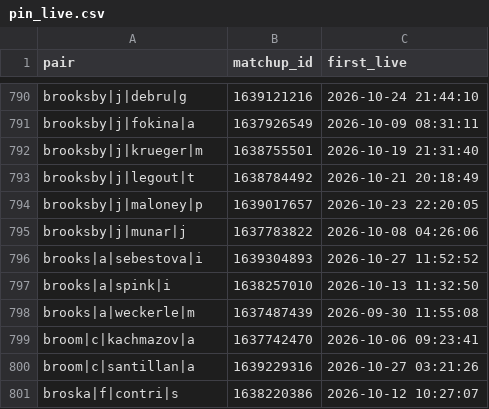
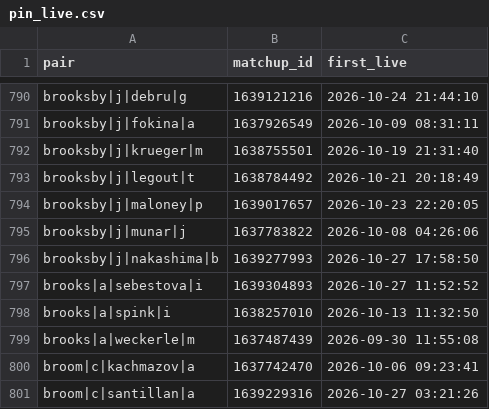
Before and after one commit to Teemotaij/pinnacle-board, a CSV file: board/pin_live.csv, drawn as a sheet; only a part is shown, gaps mark what is left out; the shorter side is filled out with more unchanged rows.

```diff
--- a/board/pin_live.csv
+++ b/board/pin_live.csv
@@ -795,2 +795,3 @@ brooksby|j|maloney|p,1639017657,2026-10-23 22:20:05
 brooksby|j|munar|j,1637783822,2026-10-08 04:26:06
+brooksby|j|nakashima|b,1639277993,2026-10-27 17:58:50
 brooks|a|sebestova|i,1639304893,2026-10-27 11:52:52
```
Also changed, not shown: board/pin_close.csv, board/ticks/2026-10-27.csv, 1 other file.
